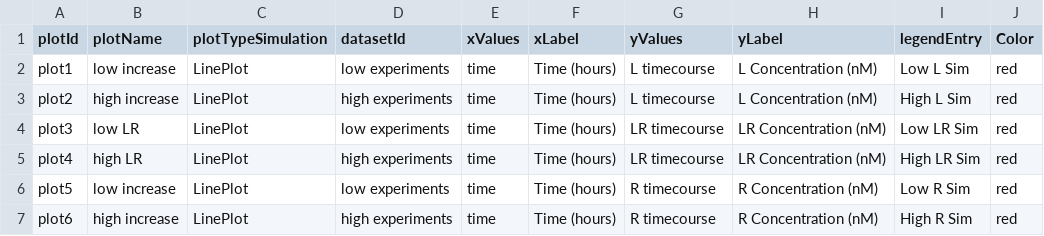
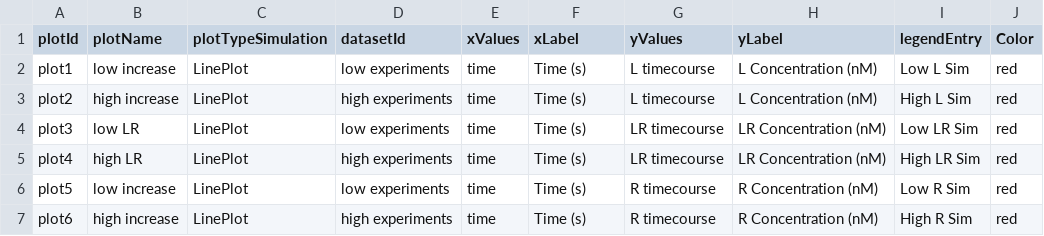
Before and after one commit to JonahRileyHuggins/SPARCED, a TSV file: benchmarks/test_benchmark/visualizations.tsv, drawn as a sheet.

Commit message:
Updating test benchmark settings and visualizations, and updating package files.

```diff
--- a/benchmarks/test_benchmark/visualizations.tsv
+++ b/benchmarks/test_benchmark/visualizations.tsv
@@ -1,7 +1,7 @@
 plotId	plotName	plotTypeSimulation	datasetId	xValues	xLabel	yValues	yLabel	legendEntry	Color
-plot1	low increase	LinePlot	low experiments	time	Time (hours)	L timecourse	L Concentration (nM)	Low L Sim	red
-plot2	high increase	LinePlot	high experiments	time	Time (hours)	L timecourse	L Concentration (nM)	High L Sim	red
-plot3	low LR	LinePlot	low experiments	time	Time (hours)	LR timecourse	LR Concentration (nM)	Low LR Sim	red
-plot4	high LR	LinePlot	high experiments	time	Time (hours)	LR timecourse	LR Concentration (nM)	High LR Sim	red
-plot5	low increase	LinePlot	low experiments	time	Time (hours)	R timecourse	R Concentration (nM)	Low R Sim	red
-plot6	high increase	LinePlot	high experiments	time	Time (hours)	R timecourse	R Concentration (nM)	High R Sim	red
+plot1	low increase	LinePlot	low experiments	time	Time (s)	L timecourse	L Concentration (nM)	Low L Sim	red
+plot2	high increase	LinePlot	high experiments	time	Time (s)	L timecourse	L Concentration (nM)	High L Sim	red
+plot3	low LR	LinePlot	low experiments	time	Time (s)	LR timecourse	LR Concentration (nM)	Low LR Sim	red
+plot4	high LR	LinePlot	high experiments	time	Time (s)	LR timecourse	LR Concentration (nM)	High LR Sim	red
+plot5	low increase	LinePlot	low experiments	time	Time (s)	R timecourse	R Concentration (nM)	Low R Sim	red
+plot6	high increase	LinePlot	high experiments	time	Time (s)	R timecourse	R Concentration (nM)	High R Sim	red
```
Also changed, not shown: benchmarks/test_benchmark/measurements.tsv, 2 other files.
